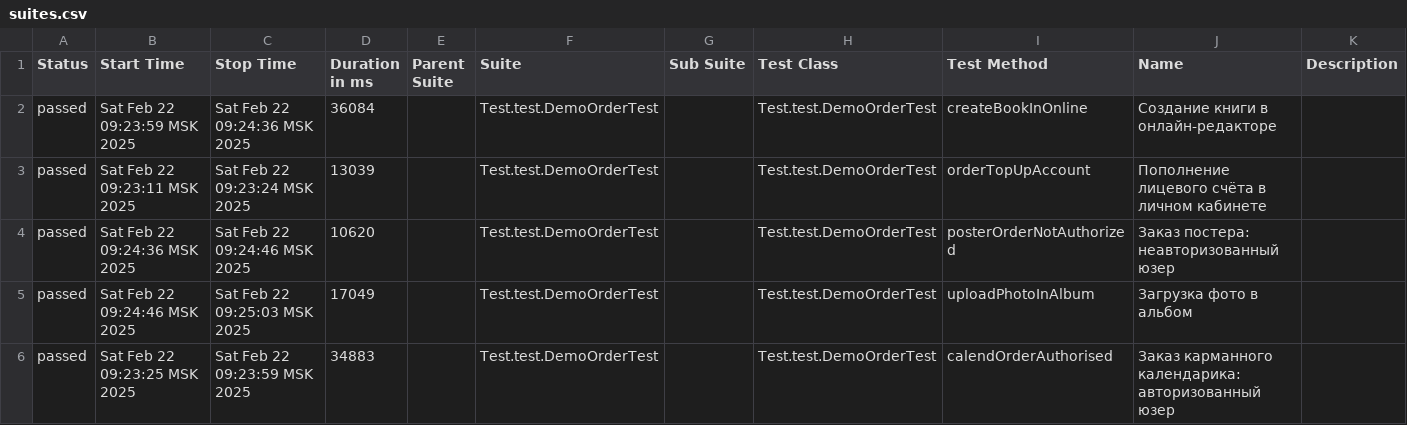
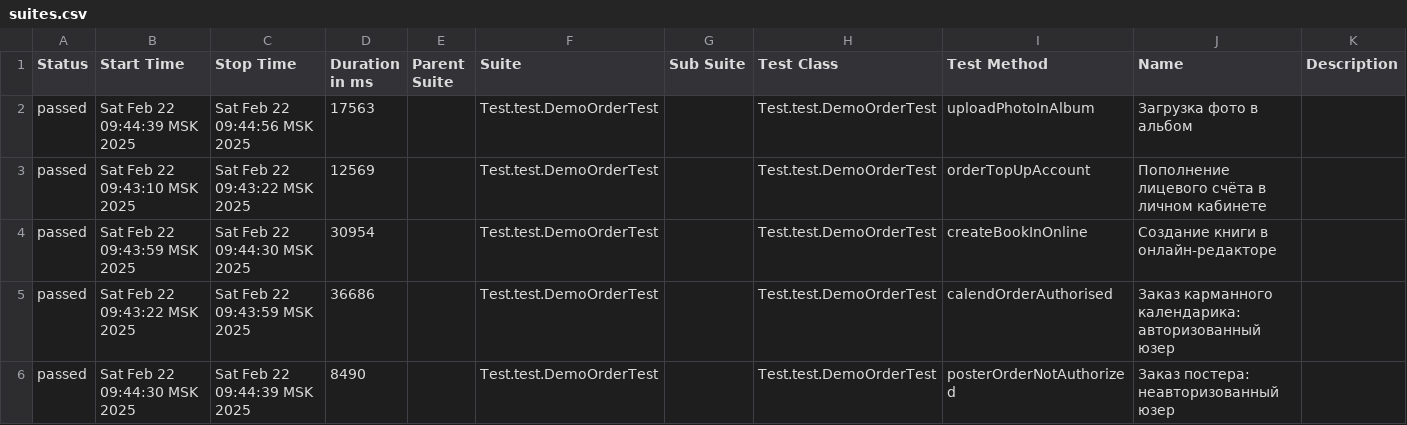
Before and after one commit to MariamPetr/allure-reports-for-web, a CSV file: web-master/allure-maven-plugin/data/suites.csv, drawn as a sheet.

Commit message:
Web Allure Report - master

```diff
--- a/web-master/allure-maven-plugin/data/suites.csv
+++ b/web-master/allure-maven-plugin/data/suites.csv
@@ -1,6 +1,6 @@
 "Status","Start Time","Stop Time","Duration in ms","Parent Suite","Suite","Sub Suite","Test Class","Test Method","Name","Description"
-"passed","Sat Feb 22 09:23:59 MSK 2025","Sat Feb 22 09:24:36 MSK 2025","36084","","Test.test.DemoOrderTest","","Test.test.DemoOrderTest","createBookInOnline","Создание книги в онлайн-редакторе",""
-"passed","Sat Feb 22 09:23:11 MSK 2025","Sat Feb 22 09:23:24 MSK 2025","13039","","Test.test.DemoOrderTest","","Test.test.DemoOrderTest","orderTopUpAccount","Пополнение лицевого счёта в личном кабинете",""
-"passed","Sat Feb 22 09:24:36 MSK 2025","Sat Feb 22 09:24:46 MSK 2025","10620","","Test.test.DemoOrderTest","","Test.test.DemoOrderTest","posterOrderNotAuthorized","Заказ постера: неавторизованный юзер",""
-"passed","Sat Feb 22 09:24:46 MSK 2025","Sat Feb 22 09:25:03 MSK 2025","17049","","Test.test.DemoOrderTest","","Test.test.DemoOrderTest","uploadPhotoInAlbum","Загрузка фото в альбом",""
-"passed","Sat Feb 22 09:23:25 MSK 2025","Sat Feb 22 09:23:59 MSK 2025","34883","","Test.test.DemoOrderTest","","Test.test.DemoOrderTest","calendOrderAuthorised","Заказ карманного календарика: авторизованный юзер",""
+"passed","Sat Feb 22 09:44:39 MSK 2025","Sat Feb 22 09:44:56 MSK 2025","17563","","Test.test.DemoOrderTest","","Test.test.DemoOrderTest","uploadPhotoInAlbum","Загрузка фото в альбом",""
+"passed","Sat Feb 22 09:43:10 MSK 2025","Sat Feb 22 09:43:22 MSK 2025","12569","","Test.test.DemoOrderTest","","Test.test.DemoOrderTest","orderTopUpAccount","Пополнение лицевого счёта в личном кабинете",""
+"passed","Sat Feb 22 09:43:59 MSK 2025","Sat Feb 22 09:44:30 MSK 2025","30954","","Test.test.DemoOrderTest","","Test.test.DemoOrderTest","createBookInOnline","Создание книги в онлайн-редакторе",""
+"passed","Sat Feb 22 09:43:22 MSK 2025","Sat Feb 22 09:43:59 MSK 2025","36686","","Test.test.DemoOrderTest","","Test.test.DemoOrderTest","calendOrderAuthorised","Заказ карманного календарика: авторизованный юзер",""
+"passed","Sat Feb 22 09:44:30 MSK 2025","Sat Feb 22 09:44:39 MSK 2025","8490","","Test.test.DemoOrderTest","","Test.test.DemoOrderTest","posterOrderNotAuthorized","Заказ постера: неавторизованный юзер",""
```
Also changed, not shown: 18 other files.
